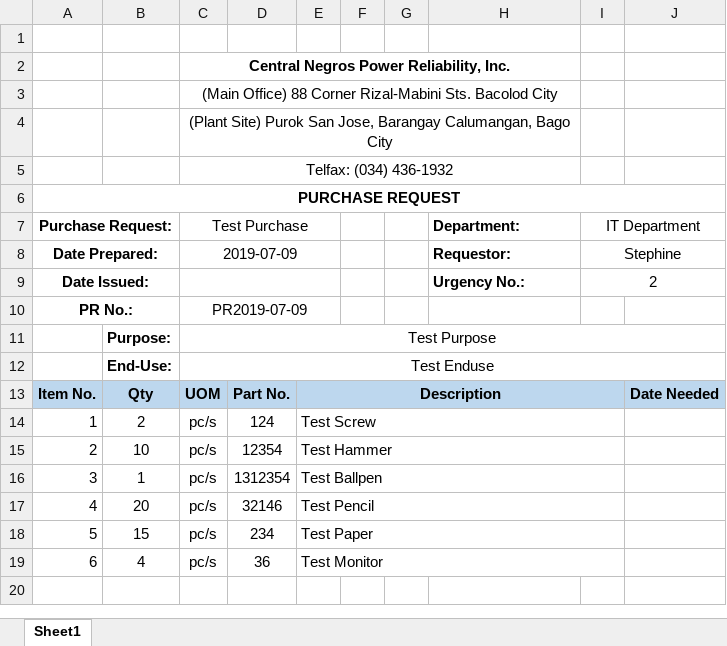
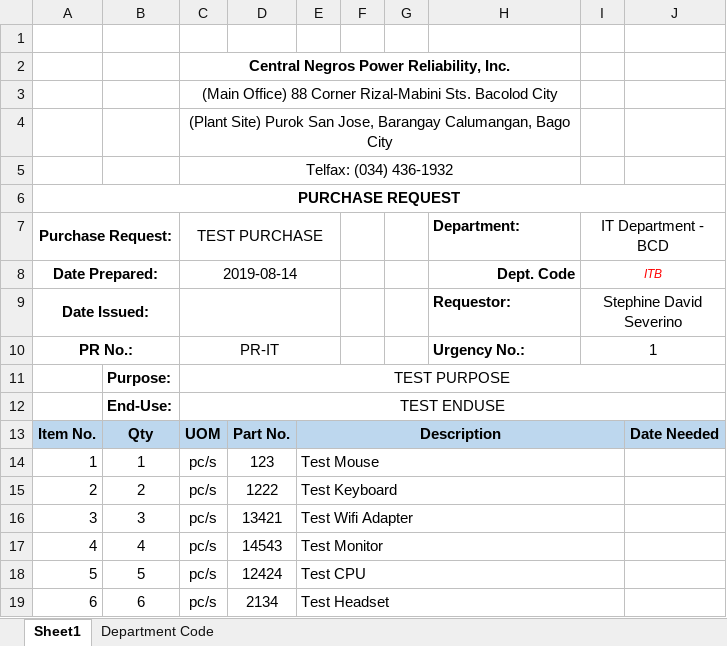
Before and after one commit to JonahBenares/purchasing, an Excel workbook: uploads/excel/PurchaseRequest.xlsx, sheet Sheet1, drawn as a sheet; values as stored, in another font and other column widths than the file's, no borders; charts and pictures not drawn; removed rows and columns are numbered as before the commit, all else as after; the diff names each change by its address in the sheet, - before the commit and + after, or states it on an @@ line.

```diff
--- a/uploads/excel/PurchaseRequest.xlsx (sheet Sheet1)
+++ b/uploads/excel/PurchaseRequest.xlsx (sheet Sheet1)
+sheet tab: Department Code
-C7: Test Purchase
+C7: TEST PURCHASE
-I7: IT Department
+I7: IT Department - BCD
-C8 (TEST PURCHASE): 2019-07-09
+C8 (TEST PURCHASE): 2019-08-14
-H8 (Department:): Requestor:
+H8 (Department:): Dept. Code
-H8 alignment: left
+H8 alignment: right
-I8 (IT Department - BCD): Stephine
+I8 (IT Department - BCD): ITB
@@ I8 italic: off → on, text colour: black → #FF0000, text size: smaller @@
-H9 (Department:): Urgency No.:
+H9 (Department:): Requestor:
-I9 (IT Department - BCD): 2
+I9 (IT Department - BCD): Stephine David Severino
-row 10: PR No.: |  | PR2019-07-09
+row 10: PR No.: |  | PR-IT |  |  |  |  | Urgency No.: | 1
-C11 (TEST PURCHASE): Test Purpose
+C11 (TEST PURCHASE): TEST PURPOSE
-C12 (TEST PURCHASE): Test Enduse
+C12 (TEST PURCHASE): TEST ENDUSE
-B14: 2
+B14: 1
-D14: 124
+D14: 123
-E14: Test Screw
+E14: Test Mouse
-B15: 10
+B15: 2
-D15: 12354
+D15: 1222
-E15: Test Hammer
+E15: Test Keyboard
-B16: 1
+B16: 3
-D16: 1312354
+D16: 13421
-E16: Test Ballpen
+E16: Test Wifi Adapter
-B17: 20
+B17: 4
-D17: 32146
+D17: 14543
-E17: Test Pencil
+E17: Test Monitor
-B18: 15
+B18: 5
-D18: 234
+D18: 12424
-E18: Test Paper
+E18: Test CPU
-B19: 4
+B19: 6
-D19: 36
+D19: 2134
-E19: Test Monitor
+E19: Test Headset
```
Also changed, not shown: charts or pictures, 4 other files.
